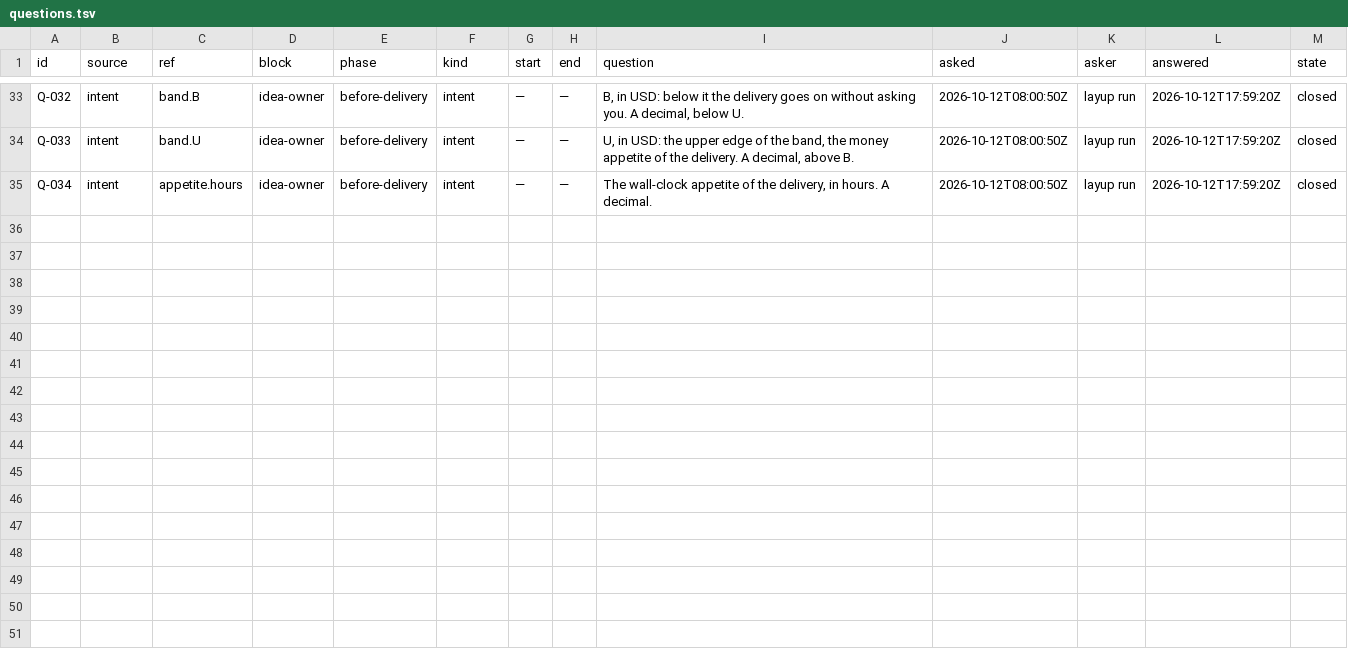
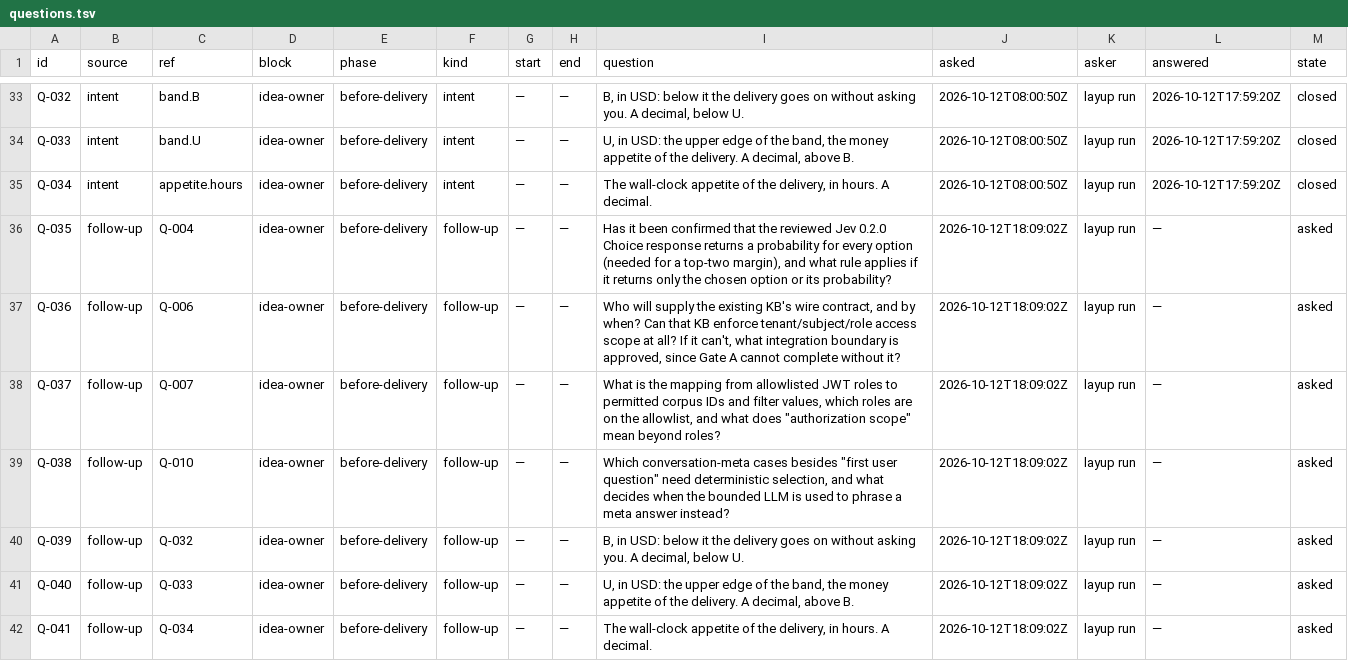
Before and after one commit to pharzam/layup-uat-m2c, a TSV file: questions.tsv, drawn as a sheet; only a part is shown, gaps mark what is left out.

```diff
--- a/questions.tsv
+++ b/questions.tsv
@@ -35 +35,8 @@ Q-033	intent	band.U	idea-owner	before-delivery	intent	—	—	U, in USD: the upp
 Q-034	intent	appetite.hours	idea-owner	before-delivery	intent	—	—	The wall-clock appetite of the delivery, in hours. A decimal.	2026-10-12T08:00:50Z	layup run	2026-10-12T17:59:20Z	closed
+Q-035	follow-up	Q-004	idea-owner	before-delivery	follow-up	—	—	Has it been confirmed that the reviewed Jev 0.2.0 Choice response returns a probability for every option (needed for a top-two margin), and what rule applies if it returns only the chosen option or its probability?	2026-10-12T18:09:02Z	layup run	—	asked
+Q-036	follow-up	Q-006	idea-owner	before-delivery	follow-up	—	—	Who will supply the existing KB's wire contract, and by when? Can that KB enforce tenant/subject/role access scope at all? If it can't, what integration boundary is approved, since Gate A cannot complete without it?	2026-10-12T18:09:02Z	layup run	—	asked
+Q-037	follow-up	Q-007	idea-owner	before-delivery	follow-up	—	—	What is the mapping from allowlisted JWT roles to permitted corpus IDs and filter values, which roles are on the allowlist, and what does "authorization scope" mean beyond roles?	2026-10-12T18:09:02Z	layup run	—	asked
+Q-038	follow-up	Q-010	idea-owner	before-delivery	follow-up	—	—	Which conversation-meta cases besides "first user question" need deterministic selection, and what decides when the bounded LLM is used to phrase a meta answer instead?	2026-10-12T18:09:02Z	layup run	—	asked
+Q-039	follow-up	Q-032	idea-owner	before-delivery	follow-up	—	—	B, in USD: below it the delivery goes on without asking you. A decimal, below U.	2026-10-12T18:09:02Z	layup run	—	asked
+Q-040	follow-up	Q-033	idea-owner	before-delivery	follow-up	—	—	U, in USD: the upper edge of the band, the money appetite of the delivery. A decimal, above B.	2026-10-12T18:09:02Z	layup run	—	asked
+Q-041	follow-up	Q-034	idea-owner	before-delivery	follow-up	—	—	The wall-clock appetite of the delivery, in hours. A decimal.	2026-10-12T18:09:02Z	layup run	—	asked
```
